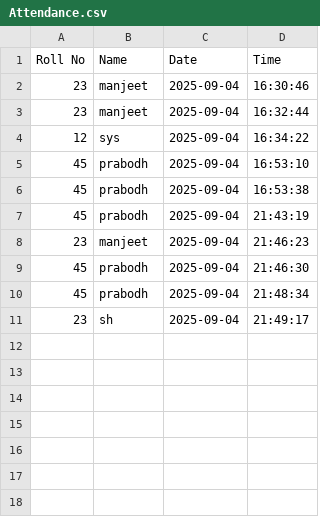
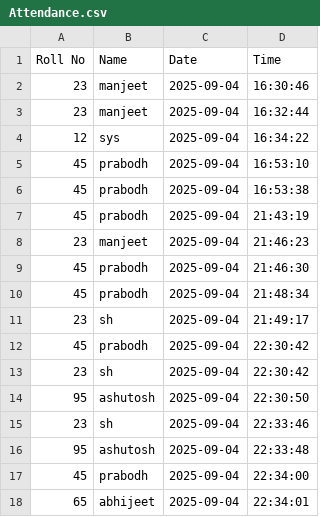
Before and after one commit to themanjeetkr/Face-Recognition-Attendance-System, a CSV file: Attendance.csv, drawn as a sheet; the diff names each change by its address in the sheet, - before the commit and + after, or states it on an @@ line.

```diff
--- a/Attendance.csv
+++ b/Attendance.csv
+row 12: 45 | prabodh | 2025-09-04 | 22:30:42
+row 13: 23 | sh | 2025-09-04 | 22:30:42
+row 14: 95 | ashutosh | 2025-09-04 | 22:30:50
+row 15: 23 | sh | 2025-09-04 | 22:33:46
+row 16: 95 | ashutosh | 2025-09-04 | 22:33:48
+row 17: 45 | prabodh | 2025-09-04 | 22:34:00
+row 18: 65 | abhijeet | 2025-09-04 | 22:34:01
```
Also changed, not shown: 3 other files.
